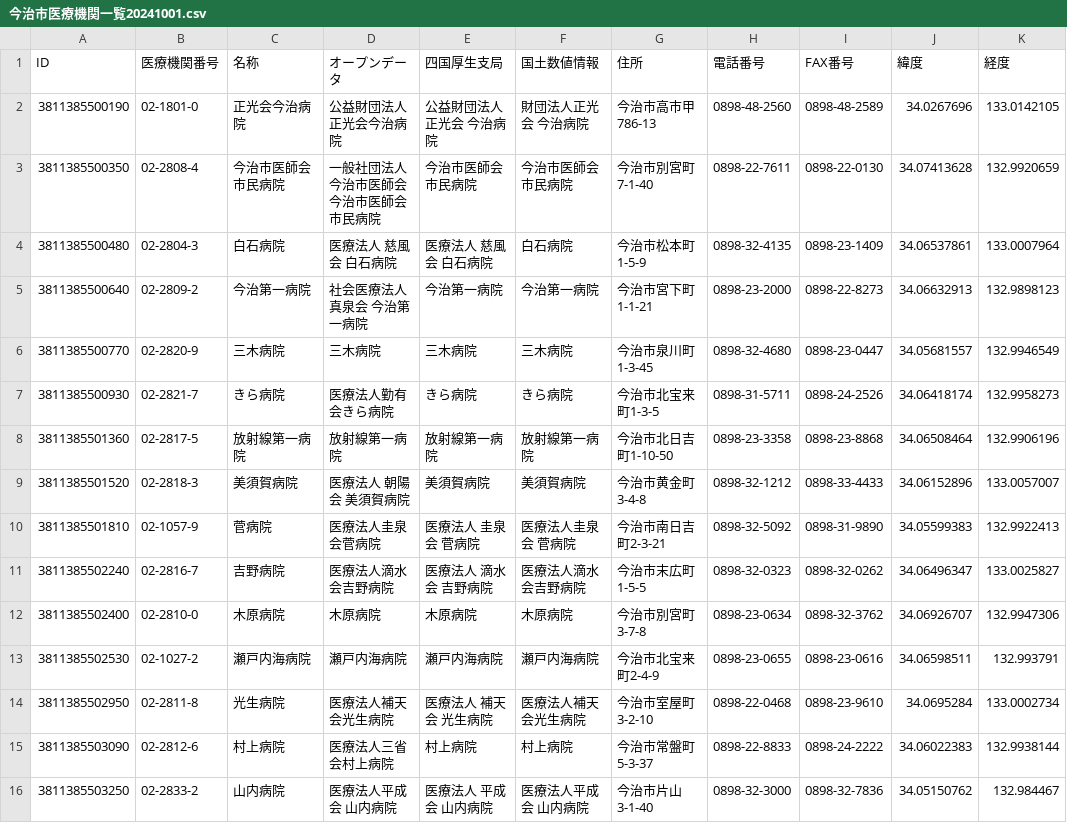
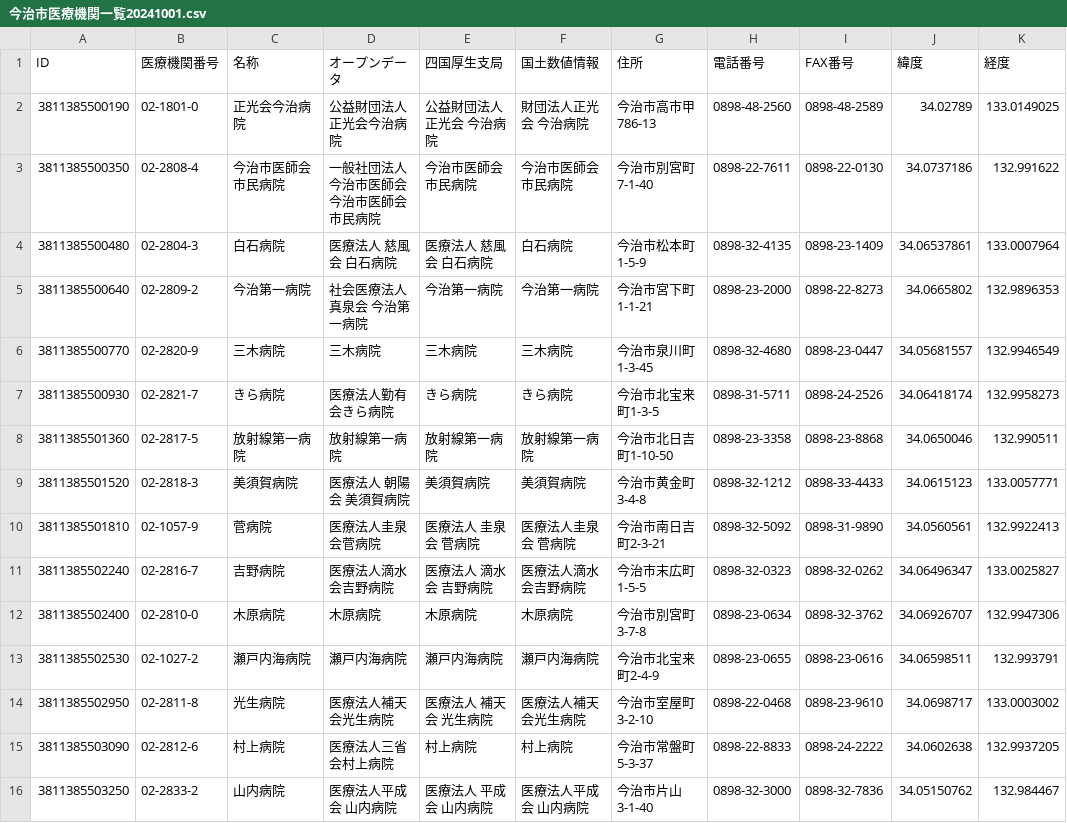
Before and after one commit to imabari/er-bot, a CSV file: 今治市医療機関一覧20241001.csv, drawn as a sheet; only a part is shown; the diff covers the shown part only.

Commit message:
Update 今治市医療機関一覧20241001.csv

```diff
--- a/今治市医療機関一覧20241001.csv
+++ b/今治市医療機関一覧20241001.csv
@@ -1,11 +1,11 @@
 ID,医療機関番号,名称,オープンデータ,四国厚生支局,国土数値情報,住所,電話番号,FAX番号,緯度,経度
-3811385500190,02-1801-0,正光会今治病院,公益財団法人正光会今治病院,公益財団法人正光会　今治病院,財団法人正光会　今治病院,今治市高市甲786-13,0898-48-2560,0898-48-2589,34.0267696,133.0142105
-3811385500350,02-2808-4,今治市医師会市民病院,一般社団法人　今治市医師会　今治市医師会市民病院,今治市医師会市民病院,今治市医師会市民病院,今治市別宮町7-1-40,0898-22-7611,0898-22-0130,34.07413628,132.9920659
+3811385500190,02-1801-0,正光会今治病院,公益財団法人正光会今治病院,公益財団法人正光会　今治病院,財団法人正光会　今治病院,今治市高市甲786-13,0898-48-2560,0898-48-2589,34.02789,133.0149025
+3811385500350,02-2808-4,今治市医師会市民病院,一般社団法人　今治市医師会　今治市医師会市民病院,今治市医師会市民病院,今治市医師会市民病院,今治市別宮町7-1-40,0898-22-7611,0898-22-0130,34.0737186,132.991622
 3811385500480,02-2804-3,白石病院,医療法人　慈風会　白石病院,医療法人　慈風会　白石病院,白石病院,今治市松本町1-5-9,0898-32-4135,0898-23-1409,34.06537861,133.0007964
-3811385500640,02-2809-2,今治第一病院,社会医療法人真泉会　今治第一病院,今治第一病院,今治第一病院,今治市宮下町1-1-21,0898-23-2000,0898-22-8273,34.06632913,132.9898123
+3811385500640,02-2809-2,今治第一病院,社会医療法人真泉会　今治第一病院,今治第一病院,今治第一病院,今治市宮下町1-1-21,0898-23-2000,0898-22-8273,34.0665802,132.9896353
 3811385500770,02-2820-9,三木病院,三木病院,三木病院,三木病院,今治市泉川町1-3-45,0898-32-4680,0898-23-0447,34.05681557,132.9946549
 3811385500930,02-2821-7,きら病院,医療法人勤有会きら病院,きら病院,きら病院,今治市北宝来町1-3-5,0898-31-5711,0898-24-2526,34.06418174,132.9958273
-3811385501360,02-2817-5,放射線第一病院,放射線第一病院,放射線第一病院,放射線第一病院,今治市北日吉町1-10-50,0898-23-3358,0898-23-8868,34.06508464,132.9906196
-3811385501520,02-2818-3,美須賀病院,医療法人　朝陽会　美須賀病院,美須賀病院,美須賀病院,今治市黄金町3-4-8,0898-32-1212,0898-33-4433,34.06152896,133.0057007
-3811385501810,02-1057-9,菅病院,医療法人圭泉会菅病院,医療法人　圭泉会　菅病院,医療法人圭泉会　菅病院,今治市南日吉町2-3-21,0898-32-5092,0898-31-9890,34.05599383,132.9922413
+3811385501360,02-2817-5,放射線第一病院,放射線第一病院,放射線第一病院,放射線第一病院,今治市北日吉町1-10-50,0898-23-3358,0898-23-8868,34.0650046,132.990511
+3811385501520,02-2818-3,美須賀病院,医療法人　朝陽会　美須賀病院,美須賀病院,美須賀病院,今治市黄金町3-4-8,0898-32-1212,0898-33-4433,34.0615123,133.0057771
+3811385501810,02-1057-9,菅病院,医療法人圭泉会菅病院,医療法人　圭泉会　菅病院,医療法人圭泉会　菅病院,今治市南日吉町2-3-21,0898-32-5092,0898-31-9890,34.0560561,132.9922413
 3811385502240,02-2816-7,吉野病院,医療法人滴水会吉野病院,医療法人　滴水会　吉野病院,医療法人滴水会吉野病院,今治市末広町1-5-5,0898-32-0323,0898-32-0262,34.06496347,133.0025827
@@ -13,4 +13,4 @@ ID,医療機関番号,名称,オープンデータ,四国厚生支局,国土数
 3811385502530,02-1027-2,瀬戸内海病院,瀬戸内海病院,瀬戸内海病院,瀬戸内海病院,今治市北宝来町2-4-9,0898-23-0655,0898-23-0616,34.06598511,132.993791
-3811385502950,02-2811-8,光生病院,医療法人補天会光生病院,医療法人　補天会　光生病院,医療法人補天会光生病院,今治市室屋町3-2-10,0898-22-0468,0898-23-9610,34.0695284,133.0002734
-3811385503090,02-2812-6,村上病院,医療法人三省会村上病院,村上病院,村上病院,今治市常盤町5-3-37,0898-22-8833,0898-24-2222,34.06022383,132.9938144
+3811385502950,02-2811-8,光生病院,医療法人補天会光生病院,医療法人　補天会　光生病院,医療法人補天会光生病院,今治市室屋町3-2-10,0898-22-0468,0898-23-9610,34.0698717,133.0003002
+3811385503090,02-2812-6,村上病院,医療法人三省会村上病院,村上病院,村上病院,今治市常盤町5-3-37,0898-22-8833,0898-24-2222,34.0602638,132.9937205
 3811385503250,02-2833-2,山内病院,医療法人平成会　山内病院,医療法人　平成会　山内病院,医療法人平成会　山内病院,今治市片山3-1-40,0898-32-3000,0898-32-7836,34.05150762,132.984467
```
Also changed, not shown: 107 edited cells elsewhere in this file.
